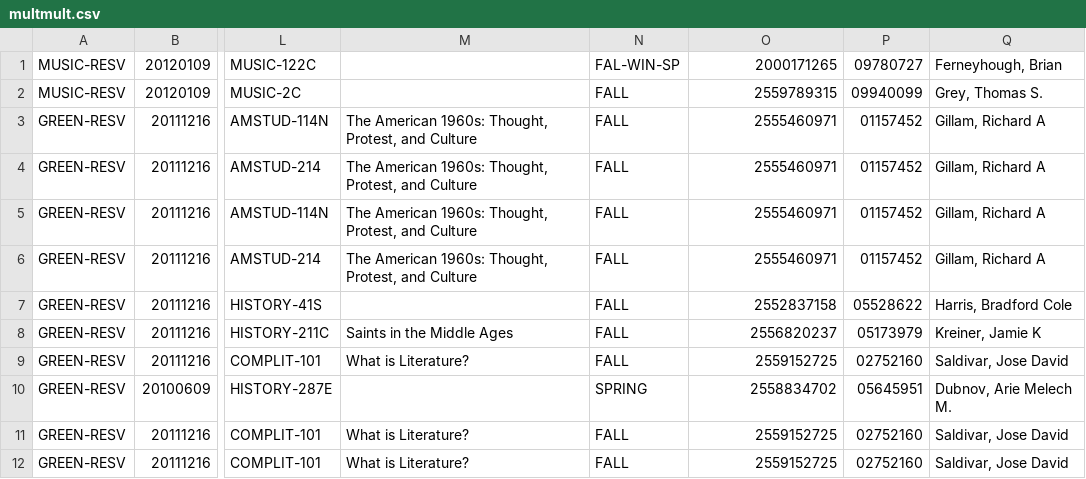
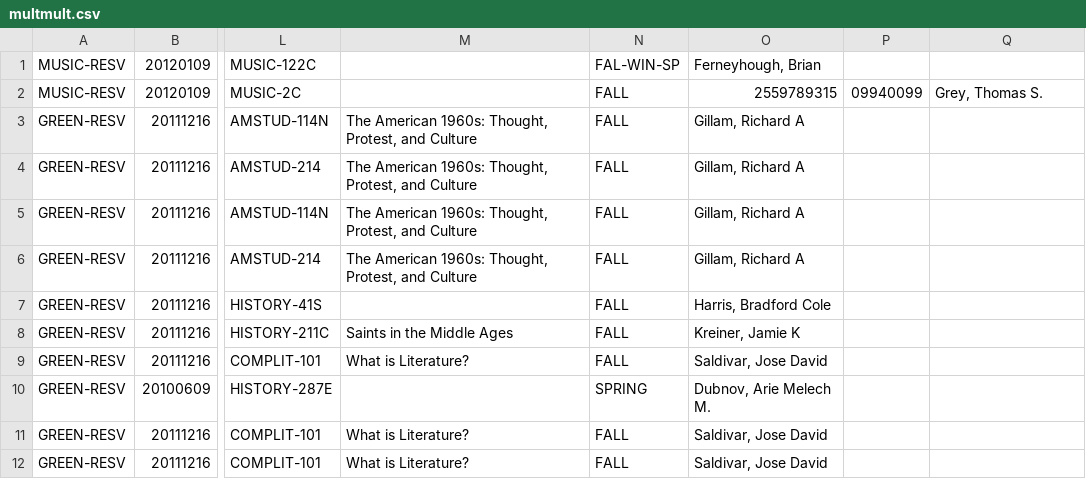
Before and after one commit to sul-dlss-deprecated/crez-sw-ingest, a CSV file: spec/test_data/multmult.csv, drawn as a sheet; only a part is shown, gaps mark what is left out; the diff names each change by its address in the sheet, - before the commit and + after, or states it on an @@ line.

```diff
--- a/spec/test_data/multmult.csv
+++ b/spec/test_data/multmult.csv
-O1: 2000171265
+O1: Ferneyhough, Brian
-P1: 09780727
+P1: (empty)
-Q1: Ferneyhough, Brian
+Q1: (empty)
-O3:O6: 2555460971
+O3:O6: Gillam, Richard A
-P3:P6: 01157452
+P3:P6: (empty)
-Q3:Q6: Gillam, Richard A
+Q3:Q6: (empty)
-O7: 2552837158
+O7: Harris, Bradford Cole
-P7: 05528622
+P7: (empty)
-Q7: Harris, Bradford Cole
+Q7: (empty)
-O8: 2556820237
+O8: Kreiner, Jamie K
-P8: 05173979
+P8: (empty)
-Q8: Kreiner, Jamie K
+Q8: (empty)
-O9: 2559152725
+O9: Saldivar, Jose David
-P9: 02752160
+P9: (empty)
-Q9: Saldivar, Jose David
+Q9: (empty)
-O10: 2558834702
+O10: Dubnov, Arie Melech M.
-P10: 05645951
+P10: (empty)
-Q10: Dubnov, Arie Melech M.
+Q10: (empty)
-O11:O12: 2559152725
+O11:O12: Saldivar, Jose David
-P11:P12: 02752160
+P11:P12: (empty)
-Q11:Q12: Saldivar, Jose David
+Q11:Q12: (empty)
```
Also changed, not shown: spec/test_data/multfirst.csv, spec/test_data/multlast.csv, 8 other files.
